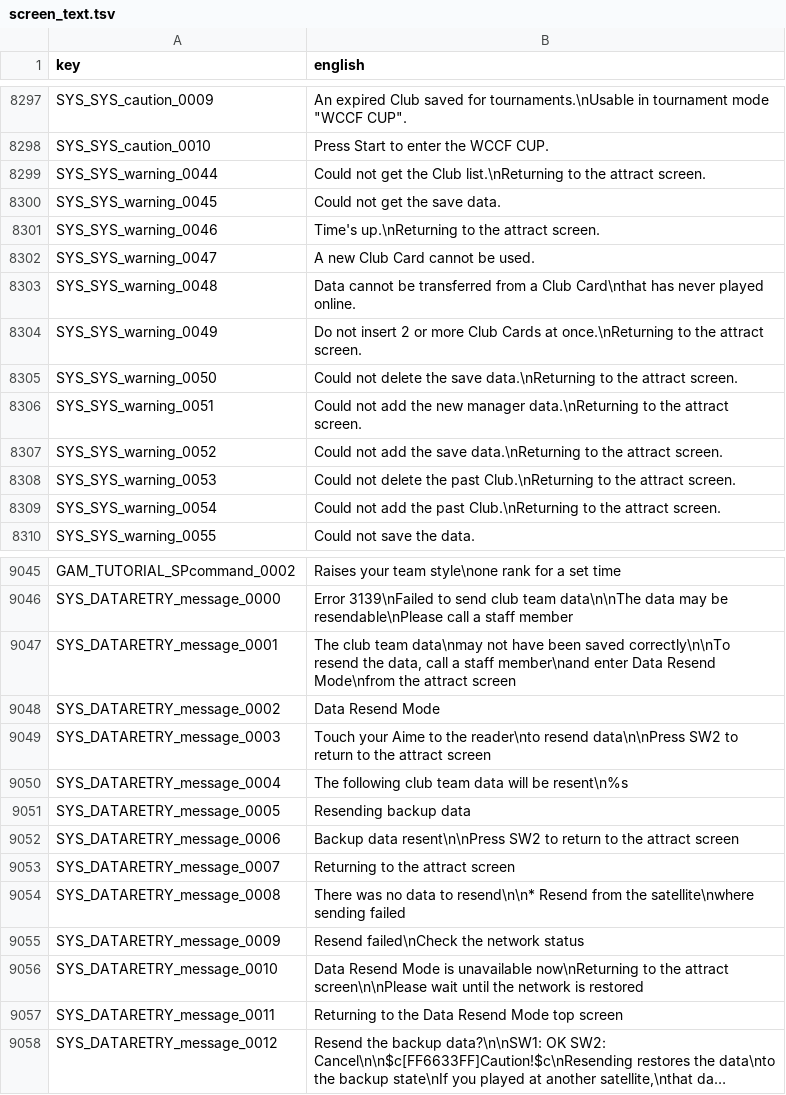
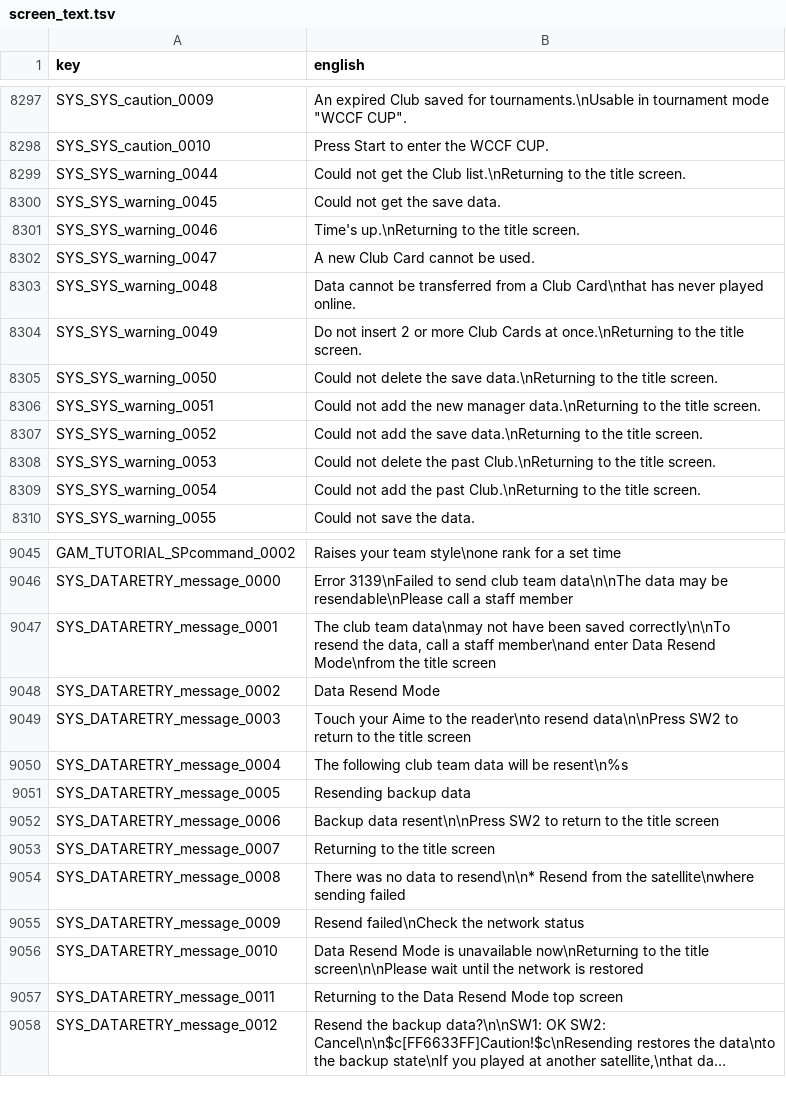
Before and after one commit to Forza-WCCF/Forza-WCCF, a TSV file: editions/2017-18/english/screen_text.tsv, drawn as a sheet; only a part is shown, gaps mark what is left out; long unchanged cells end in …; the diff covers the shown part only.

Commit message:
fix(i18n): call the attract screen the title screen
The 2017-18 English sheet said "attract screen", the arcade term for
the idle demo loop; all 18 rows are the "returning to" warnings. They
say "title screen" now. Italian already has "schermata iniziale" and
keeps it.

```diff
--- a/editions/2017-18/english/screen_text.tsv
+++ b/editions/2017-18/english/screen_text.tsv
@@ -8298,13 +8298,13 @@ SYS_SYS_caution_0009	An expired Club saved for tournaments.\nUsable in tournamen
 SYS_SYS_caution_0010	Press Start to enter the WCCF CUP.
-SYS_SYS_warning_0044	Could not get the Club list.\nReturning to the attract screen.
+SYS_SYS_warning_0044	Could not get the Club list.\nReturning to the title screen.
 SYS_SYS_warning_0045	Could not get the save data.
-SYS_SYS_warning_0046	Time's up.\nReturning to the attract screen.
+SYS_SYS_warning_0046	Time's up.\nReturning to the title screen.
 SYS_SYS_warning_0047	A new Club Card cannot be used.
 SYS_SYS_warning_0048	Data cannot be transferred from a Club Card\nthat has never played online.
-SYS_SYS_warning_0049	Do not insert 2 or more Club Cards at once.\nReturning to the attract screen.
-SYS_SYS_warning_0050	Could not delete the save data.\nReturning to the attract screen.
-SYS_SYS_warning_0051	Could not add the new manager data.\nReturning to the attract screen.
-SYS_SYS_warning_0052	Could not add the save data.\nReturning to the attract screen.
-SYS_SYS_warning_0053	Could not delete the past Club.\nReturning to the attract screen.
-SYS_SYS_warning_0054	Could not add the past Club.\nReturning to the attract screen.
+SYS_SYS_warning_0049	Do not insert 2 or more Club Cards at once.\nReturning to the title screen.
+SYS_SYS_warning_0050	Could not delete the save data.\nReturning to the title screen.
+SYS_SYS_warning_0051	Could not add the new manager data.\nReturning to the title screen.
+SYS_SYS_warning_0052	Could not add the save data.\nReturning to the title screen.
+SYS_SYS_warning_0053	Could not delete the past Club.\nReturning to the title screen.
+SYS_SYS_warning_0054	Could not add the past Club.\nReturning to the title screen.
 SYS_SYS_warning_0055	Could not save the data.
@@ -9046,12 +9046,12 @@ GAM_TUTORIAL_SPcommand_0002	Raises your team style\none rank for a set time
 SYS_DATARETRY_message_0000	Error 3139\nFailed to send club team data\n\nThe data may be resendable\nPlease call a staff member
-SYS_DATARETRY_message_0001	The club team data\nmay not have been saved correctly\n\nTo resend the data, call a staff member\nand enter Data Resend Mode\nfrom the attract screen
+SYS_DATARETRY_message_0001	The club team data\nmay not have been saved correctly\n\nTo resend the data, call a staff member\nand enter Data Resend Mode\nfrom the title screen
 SYS_DATARETRY_message_0002	Data Resend Mode
-SYS_DATARETRY_message_0003	Touch your Aime to the reader\nto resend data\n\nPress SW2 to return to the attract screen
+SYS_DATARETRY_message_0003	Touch your Aime to the reader\nto resend data\n\nPress SW2 to return to the title screen
 SYS_DATARETRY_message_0004	The following club team data will be resent\n%s
 SYS_DATARETRY_message_0005	Resending backup data
-SYS_DATARETRY_message_0006	Backup data resent\n\nPress SW2 to return to the attract screen
-SYS_DATARETRY_message_0007	Returning to the attract screen
+SYS_DATARETRY_message_0006	Backup data resent\n\nPress SW2 to return to the title screen
+SYS_DATARETRY_message_0007	Returning to the title screen
 SYS_DATARETRY_message_0008	There was no data to resend\n\n* Resend from the satellite\nwhere sending failed
 SYS_DATARETRY_message_0009	Resend failed\nCheck the network status
-SYS_DATARETRY_message_0010	Data Resend Mode is unavailable now\nReturning to the attract screen\n\nPlease wait until the network is restored
+SYS_DATARETRY_message_0010	Data Resend Mode is unavailable now\nReturning to the title screen\n\nPlease wait until the network is restored
 SYS_DATARETRY_message_0011	Returning to the Data Resend Mode top screen
```
Also changed, not shown: 5 edited cells elsewhere in this file.
